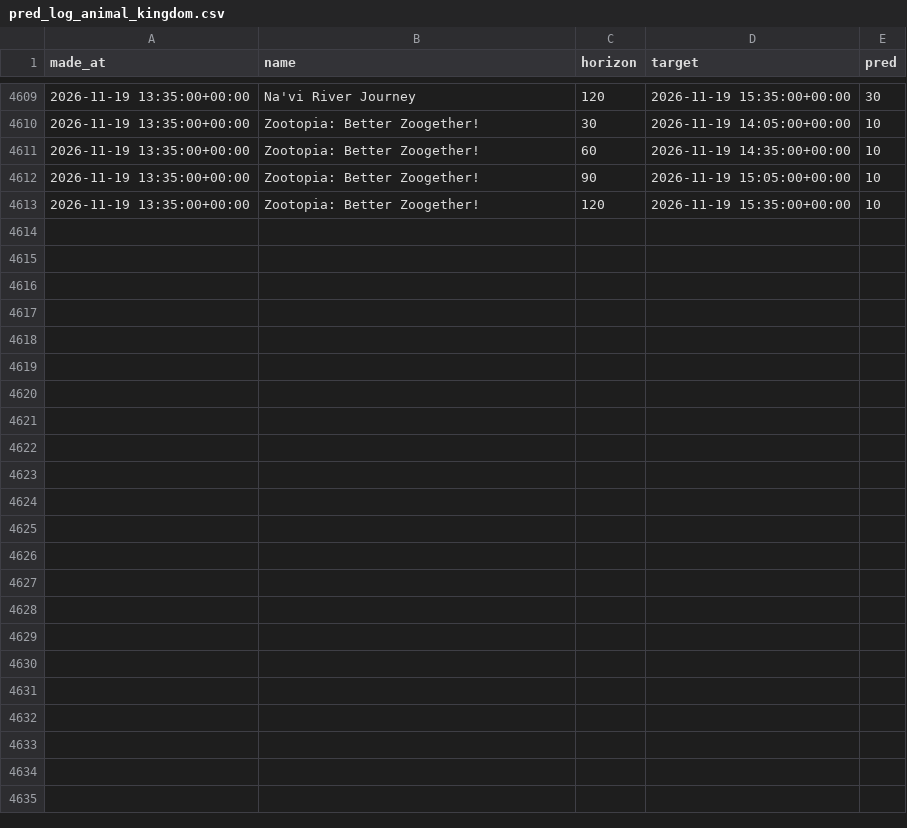
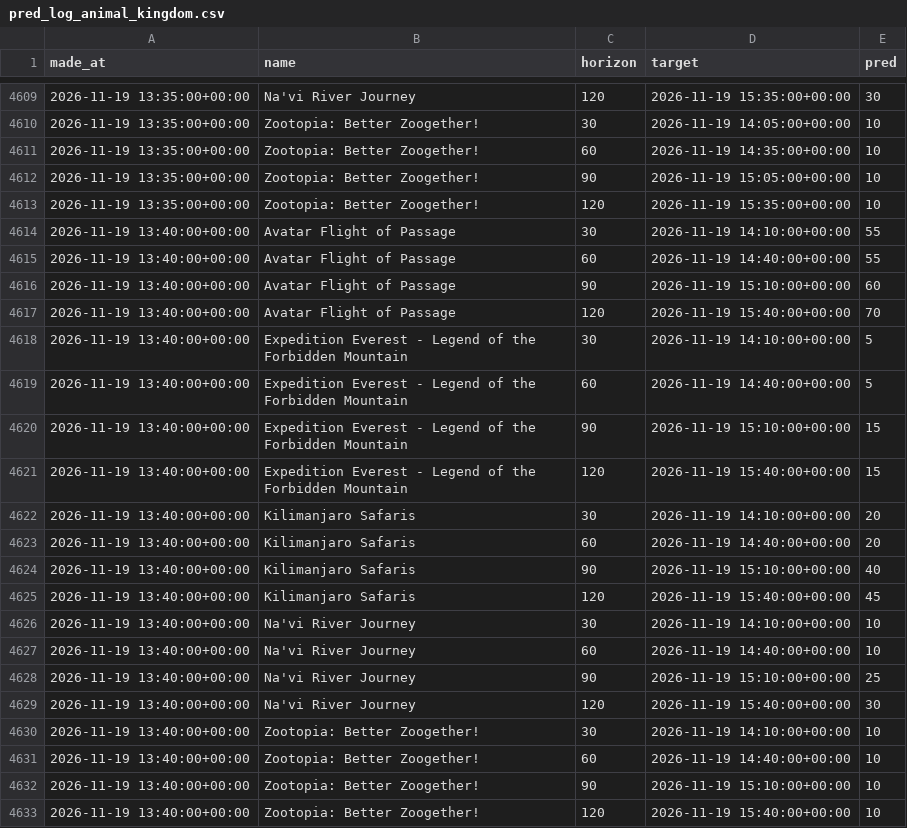
Before and after one commit to swerve357/mk-forecast, a CSV file: data/pred_log_animal_kingdom.csv, drawn as a sheet; only a part is shown, gaps mark what is left out.

Commit message:
data 2026-11-19T13:36:33Z

```diff
--- a/data/pred_log_animal_kingdom.csv
+++ b/data/pred_log_animal_kingdom.csv
@@ -4613 +4613,21 @@ made_at,name,horizon,target,pred
 2026-11-19 13:35:00+00:00,Zootopia: Better Zoogether!,120,2026-11-19 15:35:00+00:00,10
+2026-11-19 13:40:00+00:00,Avatar Flight of Passage,30,2026-11-19 14:10:00+00:00,55
+2026-11-19 13:40:00+00:00,Avatar Flight of Passage,60,2026-11-19 14:40:00+00:00,55
+2026-11-19 13:40:00+00:00,Avatar Flight of Passage,90,2026-11-19 15:10:00+00:00,60
+2026-11-19 13:40:00+00:00,Avatar Flight of Passage,120,2026-11-19 15:40:00+00:00,70
+2026-11-19 13:40:00+00:00,Expedition Everest - Legend of the Forbidden Mountain,30,2026-11-19 14:10:00+00:00,5
+2026-11-19 13:40:00+00:00,Expedition Everest - Legend of the Forbidden Mountain,60,2026-11-19 14:40:00+00:00,5
+2026-11-19 13:40:00+00:00,Expedition Everest - Legend of the Forbidden Mountain,90,2026-11-19 15:10:00+00:00,15
+2026-11-19 13:40:00+00:00,Expedition Everest - Legend of the Forbidden Mountain,120,2026-11-19 15:40:00+00:00,15
+2026-11-19 13:40:00+00:00,Kilimanjaro Safaris,30,2026-11-19 14:10:00+00:00,20
+2026-11-19 13:40:00+00:00,Kilimanjaro Safaris,60,2026-11-19 14:40:00+00:00,20
+2026-11-19 13:40:00+00:00,Kilimanjaro Safaris,90,2026-11-19 15:10:00+00:00,40
+2026-11-19 13:40:00+00:00,Kilimanjaro Safaris,120,2026-11-19 15:40:00+00:00,45
+2026-11-19 13:40:00+00:00,Na'vi River Journey,30,2026-11-19 14:10:00+00:00,10
+2026-11-19 13:40:00+00:00,Na'vi River Journey,60,2026-11-19 14:40:00+00:00,10
+2026-11-19 13:40:00+00:00,Na'vi River Journey,90,2026-11-19 15:10:00+00:00,25
+2026-11-19 13:40:00+00:00,Na'vi River Journey,120,2026-11-19 15:40:00+00:00,30
+2026-11-19 13:40:00+00:00,Zootopia: Better Zoogether!,30,2026-11-19 14:10:00+00:00,10
+2026-11-19 13:40:00+00:00,Zootopia: Better Zoogether!,60,2026-11-19 14:40:00+00:00,10
+2026-11-19 13:40:00+00:00,Zootopia: Better Zoogether!,90,2026-11-19 15:10:00+00:00,10
+2026-11-19 13:40:00+00:00,Zootopia: Better Zoogether!,120,2026-11-19 15:40:00+00:00,10
```
Also changed, not shown: data/show_changes.csv, data/showtimes.csv, 13 other files.
